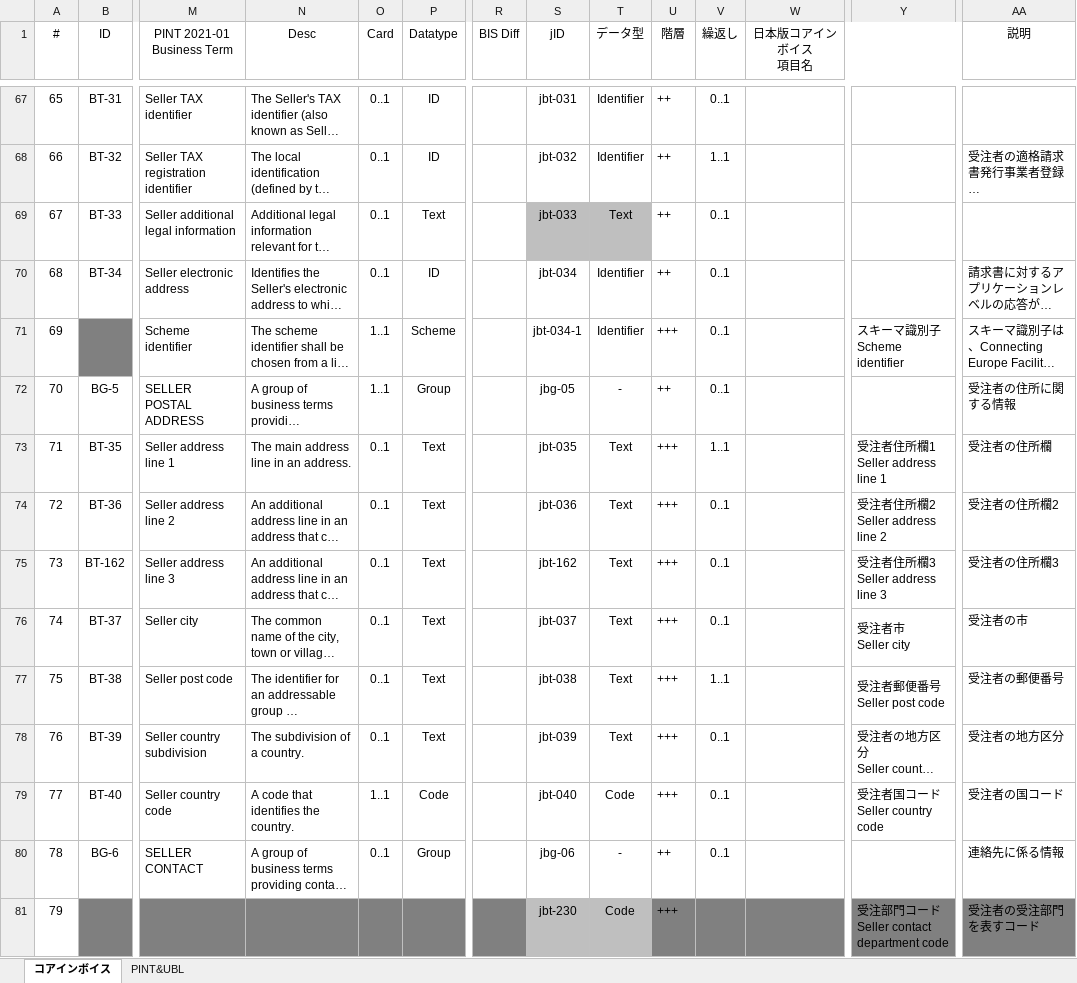
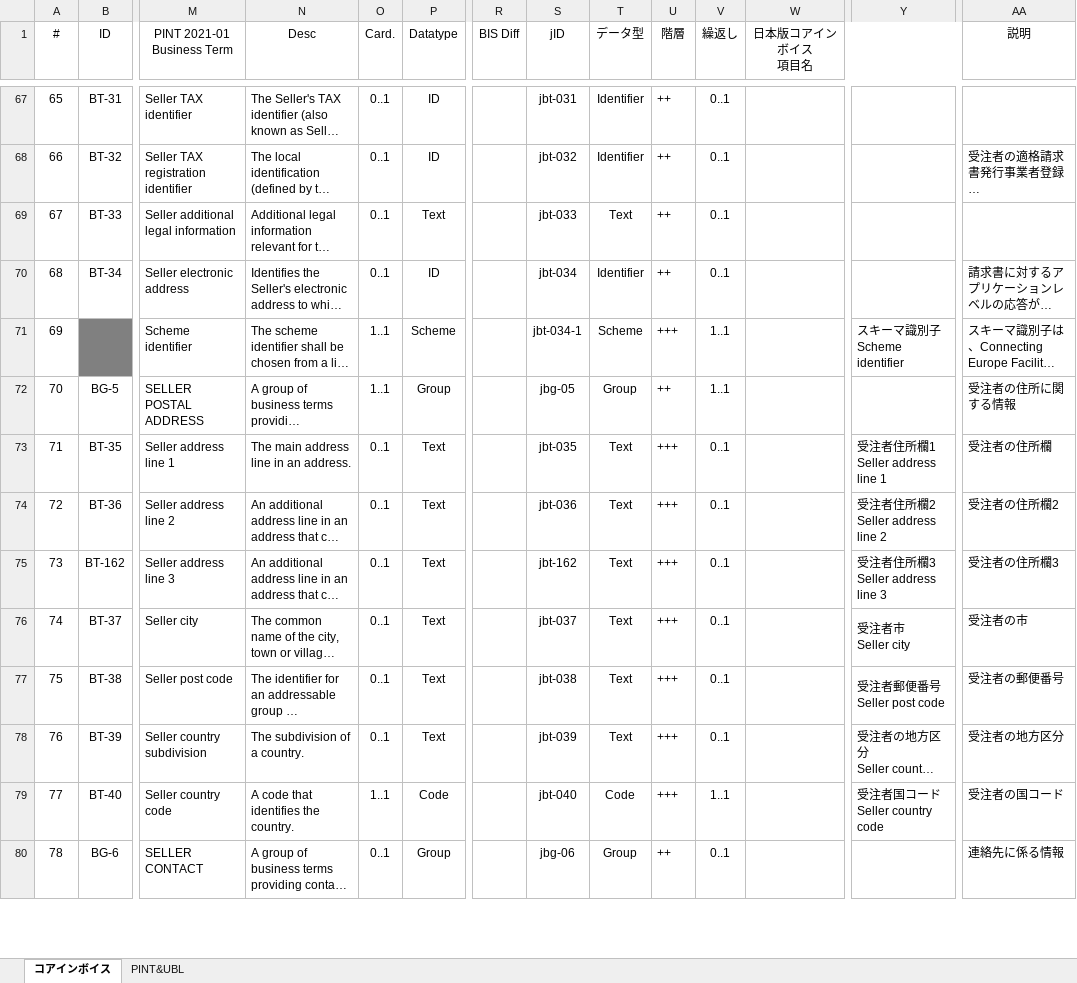
Before and after one commit to pontsoleil/EIPA, an Excel workbook: 日本版コアインボイス/日本版コアインボイス_2021-03-05.xlsx, sheet コアインボイス, drawn as a sheet; only a part is shown, gaps mark what is left out; long unchanged cells end in …; values as stored, in another font and other column widths than the file's, no borders; conditional formats not drawn; rows hold the shown columns only; ↵ is a line break in a cell; the diff covers the shown part only; the diff names each change by its address in the sheet, - before the commit and + after, or states it on an @@ line.

```diff
--- a/日本版コアインボイス/日本版コアインボイス_2021-03-05.xlsx (sheet コアインボイス)
+++ b/日本版コアインボイス/日本版コアインボイス_2021-03-05.xlsx (sheet コアインボイス)
-O1: Card
+O1: Card.
-V68 (繰返し): 1..1
+V68 (繰返し): 0..1
-S69:T69 fill: #BFBFBF
+S69:T69 fill: none
-T71 (データ型): Identifier
+T71 (データ型): Scheme
-V71:V72 (繰返し): 0..1
+V71:V72 (繰返し): 1..1
-T72 (データ型): -
+T72 (データ型): Group
-V73 (繰返し): 1..1
+V73 (繰返し): 0..1
-V77 (繰返し): 1..1
+V77 (繰返し): 0..1
-V79 (繰返し): 0..1
+V79 (繰返し): 1..1
-T80 (データ型): -
+T80 (データ型): Group
-row 81: 79 |  |  |  |  |  |  | jbt-230 | Code | +++ |  |  | 受注部門コード ↵ Seller contact department code | 受注者の受注部門を表すコード
```
Also changed, not shown: 83 removed rows, 9 hidden or unhidden rows, 191 edited cells, cell formats and merged cells elsewhere in this sheet.
